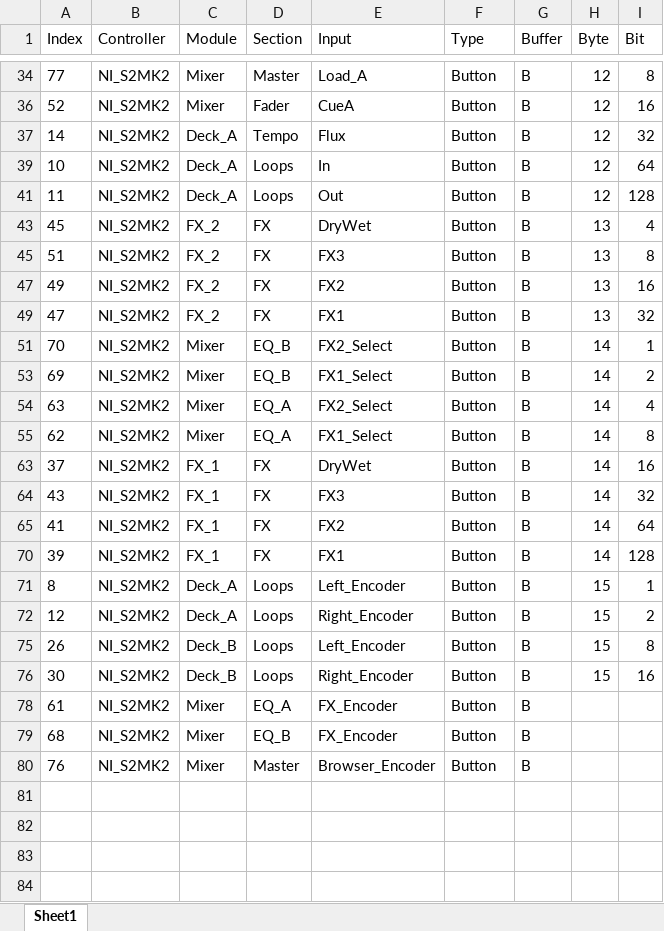
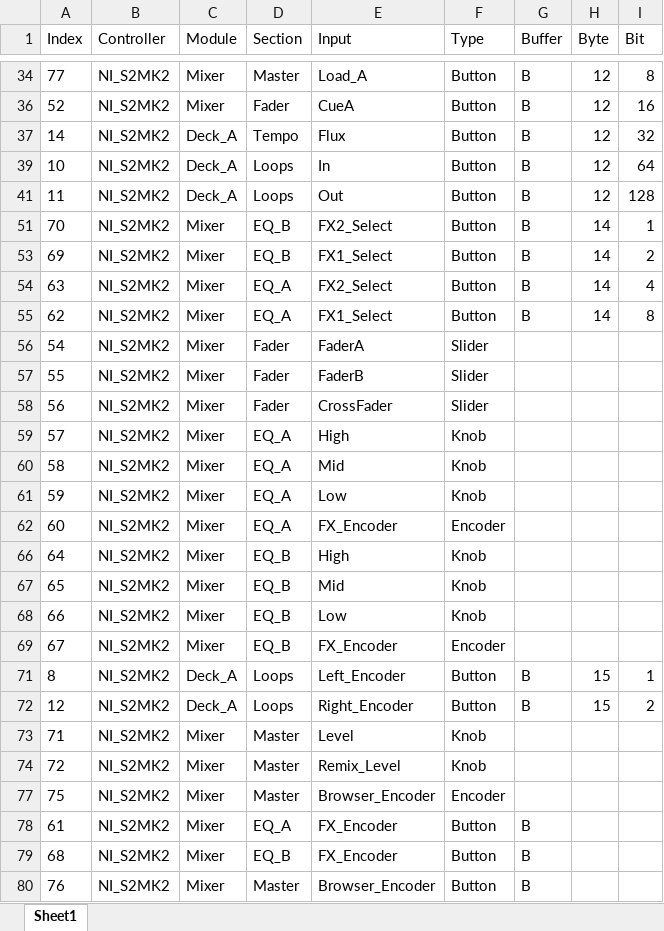
Before and after one commit to SwatmanS/DJ_Tracker-Parasyte-, an Excel workbook: InputMappings.xlsx, sheet Sheet1, drawn as a sheet; only a part is shown, gaps mark what is left out; values as stored, in another font and other column widths than the file's, no borders; table styles not drawn; removed rows and columns are numbered as before the commit, all else as after; the diff covers the shown part only; the diff names each change by its address in the sheet, - before the commit and + after, or states it on an @@ line.

Commit message:
Changes

```diff
--- a/InputMappings.xlsx (sheet Sheet1)
+++ b/InputMappings.xlsx (sheet Sheet1)
@@ row 43 hidden: 45 | NI_S2MK2 | FX_2 | FX | DryWet | Button | B | 13 | 4 @@
@@ row 45 hidden: 51 | NI_S2MK2 | FX_2 | FX | FX3 | Button | B | 13 | 8 @@
@@ row 47 hidden: 49 | NI_S2MK2 | FX_2 | FX | FX2 | Button | B | 13 | 16 @@
@@ row 49 hidden: 47 | NI_S2MK2 | FX_2 | FX | FX1 | Button | B | 13 | 32 @@
@@ row 63 hidden: 37 | NI_S2MK2 | FX_1 | FX | DryWet | Button | B | 14 | 16 @@
@@ row 64 hidden: 43 | NI_S2MK2 | FX_1 | FX | FX3 | Button | B | 14 | 32 @@
@@ row 65 hidden: 41 | NI_S2MK2 | FX_1 | FX | FX2 | Button | B | 14 | 64 @@
@@ row 70 hidden: 39 | NI_S2MK2 | FX_1 | FX | FX1 | Button | B | 14 | 128 @@
@@ row 56 unhidden: 54 | NI_S2MK2 | Mixer | Fader | FaderA | Slider @@
@@ row 57 unhidden: 55 | NI_S2MK2 | Mixer | Fader | FaderB | Slider @@
@@ row 58 unhidden: 56 | NI_S2MK2 | Mixer | Fader | CrossFader | Slider @@
@@ row 59 unhidden: 57 | NI_S2MK2 | Mixer | EQ_A | High | Knob @@
@@ row 60 unhidden: 58 | NI_S2MK2 | Mixer | EQ_A | Mid | Knob @@
@@ row 61 unhidden: 59 | NI_S2MK2 | Mixer | EQ_A | Low | Knob @@
@@ row 62 unhidden: 60 | NI_S2MK2 | Mixer | EQ_A | FX_Encoder | Encoder @@
@@ row 66 unhidden: 64 | NI_S2MK2 | Mixer | EQ_B | High | Knob @@
@@ row 67 unhidden: 65 | NI_S2MK2 | Mixer | EQ_B | Mid | Knob @@
@@ row 68 unhidden: 66 | NI_S2MK2 | Mixer | EQ_B | Low | Knob @@
@@ row 69 unhidden: 67 | NI_S2MK2 | Mixer | EQ_B | FX_Encoder | Encoder @@
@@ row 75 hidden: 26 | NI_S2MK2 | Deck_B | Loops | Left_Encoder | Button | B | 15 | 8 @@
@@ row 76 hidden: 30 | NI_S2MK2 | Deck_B | Loops | Right_Encoder | Button | B | 15 | 16 @@
@@ row 73 unhidden: 71 | NI_S2MK2 | Mixer | Master | Level | Knob @@
@@ row 74 unhidden: 72 | NI_S2MK2 | Mixer | Master | Remix_Level | Knob @@
@@ row 77 unhidden: 75 | NI_S2MK2 | Mixer | Master | Browser_Encoder | Encoder @@
```
Also changed, not shown: 16 hidden or unhidden rows elsewhere in this sheet.
